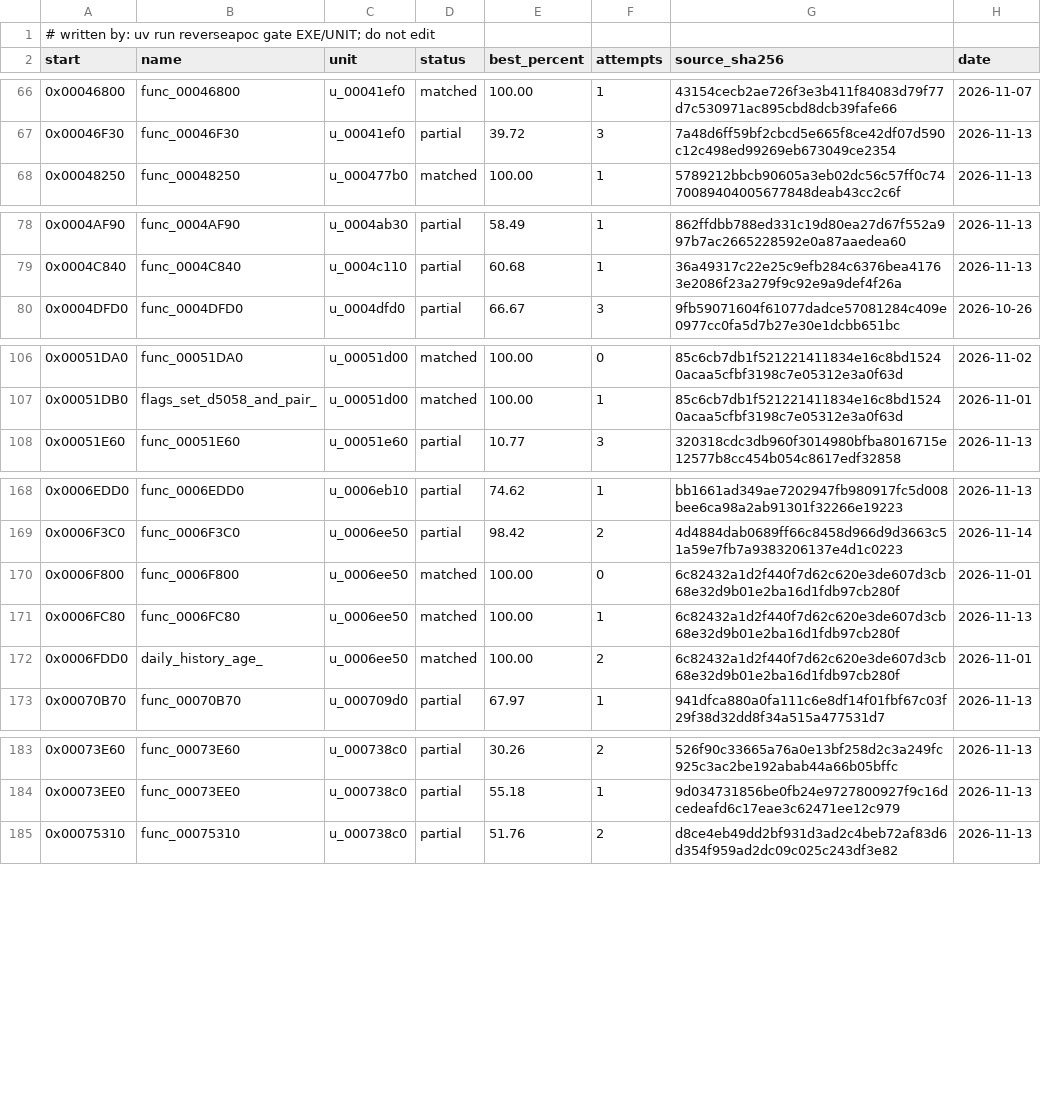
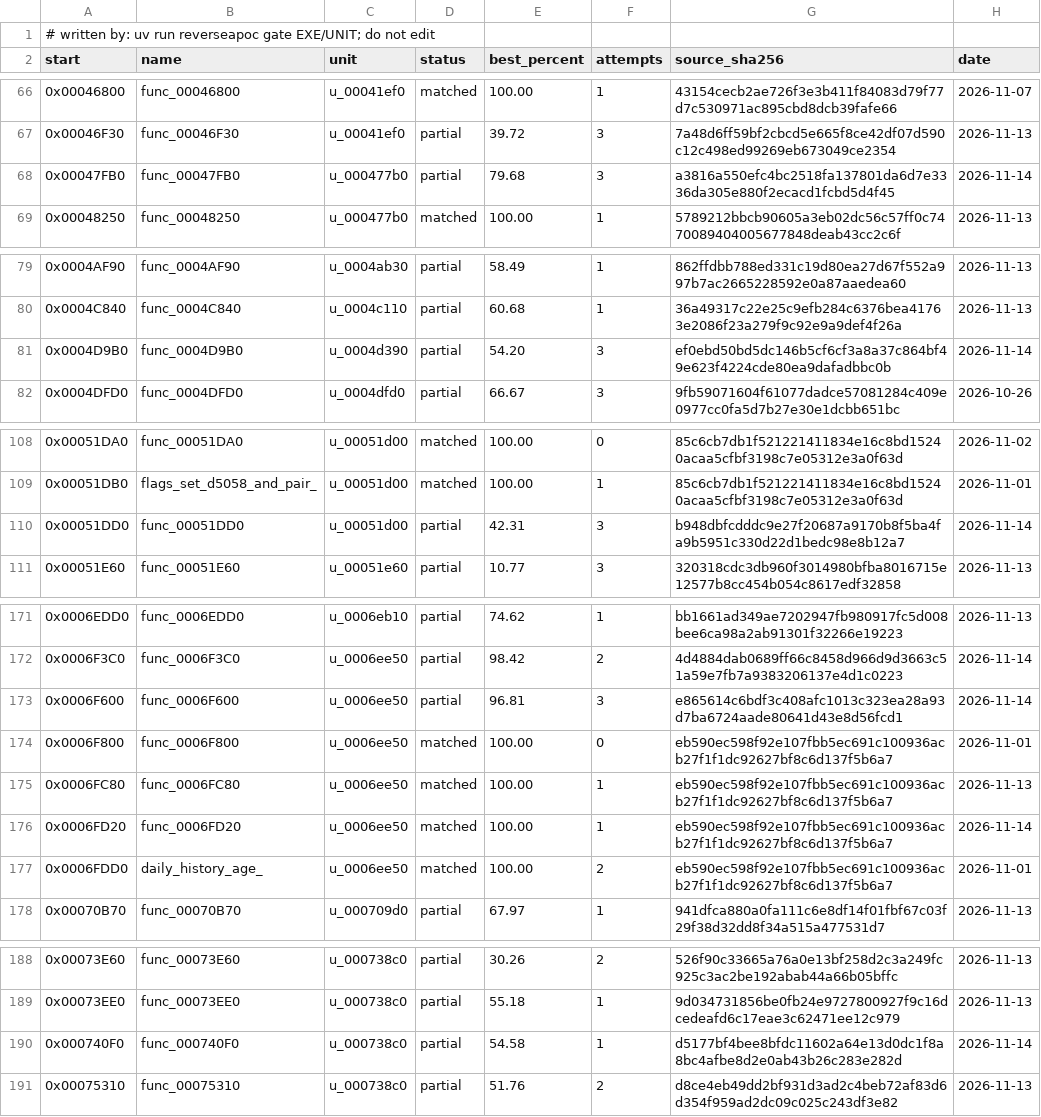
Before and after one commit to ayrtondenner/ReverseApoc, a CSV file: config/ufo2p/status.csv, drawn as a sheet; only a part is shown, gaps mark what is left out.

```diff
--- a/config/ufo2p/status.csv
+++ b/config/ufo2p/status.csv
@@ -67,2 +67,3 @@ start,name,unit,status,best_percent,attempts,source_sha256,date
 0x00046F30,func_00046F30,u_00041ef0,partial,39.72,3,7a48d6ff59bf2cbcd5e665f8ce42df07d590c12c498ed99269eb673049ce2354,2026-11-13
+0x00047FB0,func_00047FB0,u_000477b0,partial,79.68,3,a3816a550efc4bc2518fa137801da6d7e3336da305e880f2ecacd1fcbd5d4f45,2026-11-14
 0x00048250,func_00048250,u_000477b0,matched,100.00,1,5789212bbcb90605a3eb02dc56c57ff0c7470089404005677848deab43cc2c6f,2026-11-13
@@ -79,2 +80,3 @@ start,name,unit,status,best_percent,attempts,source_sha256,date
 0x0004C840,func_0004C840,u_0004c110,partial,60.68,1,36a49317c22e25c9efb284c6376bea41763e2086f23a279f9c92e9a9def4f26a,2026-11-13
+0x0004D9B0,func_0004D9B0,u_0004d390,partial,54.20,3,ef0ebd50bd5dc146b5cf6cf3a8a37c864bf49e623f4224cde80ea9dafadbbc0b,2026-11-14
 0x0004DFD0,func_0004DFD0,u_0004dfd0,partial,66.67,3,9fb59071604f61077dadce57081284c409e0977cc0fa5d7b27e30e1dcbb651bc,2026-10-26
@@ -107,2 +109,3 @@ start,name,unit,status,best_percent,attempts,source_sha256,date
 0x00051DB0,flags_set_d5058_and_pair_,u_00051d00,matched,100.00,1,85c6cb7db1f521221411834e16c8bd15240acaa5cfbf3198c7e05312e3a0f63d,2026-11-01
+0x00051DD0,func_00051DD0,u_00051d00,partial,42.31,3,b948dbfcdddc9e27f20687a9170b8f5ba4fa9b5951c330d22d1bedc98e8b12a7,2026-11-14
 0x00051E60,func_00051E60,u_00051e60,partial,10.77,3,320318cdc3db960f3014980bfba8016715e12577b8cc454b054c8617edf32858,2026-11-13
@@ -169,5 +172,7 @@ start,name,unit,status,best_percent,attempts,source_sha256,date
 0x0006F3C0,func_0006F3C0,u_0006ee50,partial,98.42,2,4d4884dab0689ff66c8458d966d9d3663c51a59e7fb7a9383206137e4d1c0223,2026-11-14
-0x0006F800,func_0006F800,u_0006ee50,matched,100.00,0,6c82432a1d2f440f7d62c620e3de607d3cb68e32d9b01e2ba16d1fdb97cb280f,2026-11-01
-0x0006FC80,func_0006FC80,u_0006ee50,matched,100.00,1,6c82432a1d2f440f7d62c620e3de607d3cb68e32d9b01e2ba16d1fdb97cb280f,2026-11-13
-0x0006FDD0,daily_history_age_,u_0006ee50,matched,100.00,2,6c82432a1d2f440f7d62c620e3de607d3cb68e32d9b01e2ba16d1fdb97cb280f,2026-11-01
+0x0006F600,func_0006F600,u_0006ee50,partial,96.81,3,e865614c6bdf3c408afc1013c323ea28a93d7ba6724aade80641d43e8d56fcd1,2026-11-14
+0x0006F800,func_0006F800,u_0006ee50,matched,100.00,0,eb590ec598f92e107fbb5ec691c100936acb27f1f1dc92627bf8c6d137f5b6a7,2026-11-01
+0x0006FC80,func_0006FC80,u_0006ee50,matched,100.00,1,eb590ec598f92e107fbb5ec691c100936acb27f1f1dc92627bf8c6d137f5b6a7,2026-11-13
+0x0006FD20,func_0006FD20,u_0006ee50,matched,100.00,1,eb590ec598f92e107fbb5ec691c100936acb27f1f1dc92627bf8c6d137f5b6a7,2026-11-14
+0x0006FDD0,daily_history_age_,u_0006ee50,matched,100.00,2,eb590ec598f92e107fbb5ec691c100936acb27f1f1dc92627bf8c6d137f5b6a7,2026-11-01
 0x00070B70,func_00070B70,u_000709d0,partial,67.97,1,941dfca880a0fa111c6e8df14f01fbf67c03f29f38d32dd8f34a515a477531d7,2026-11-13
@@ -184,2 +189,3 @@ start,name,unit,status,best_percent,attempts,source_sha256,date
 0x00073EE0,func_00073EE0,u_000738c0,partial,55.18,1,9d034731856be0fb24e9727800927f9c16dcedeafd6c17eae3c62471ee12c979,2026-11-13
+0x000740F0,func_000740F0,u_000738c0,partial,54.58,1,d5177bf4bee8bfdc11602a64e13d0dc1f8a8bc4afbe8d2e0ab43b26c283e282d,2026-11-14
 0x00075310,func_00075310,u_000738c0,partial,51.76,2,d8ce4eb49dd2bf931d3ad2c4beb72af83d6d354f959ad2dc09c025c243df3e82,2026-11-13
```
Also changed, not shown: 3 other files.
